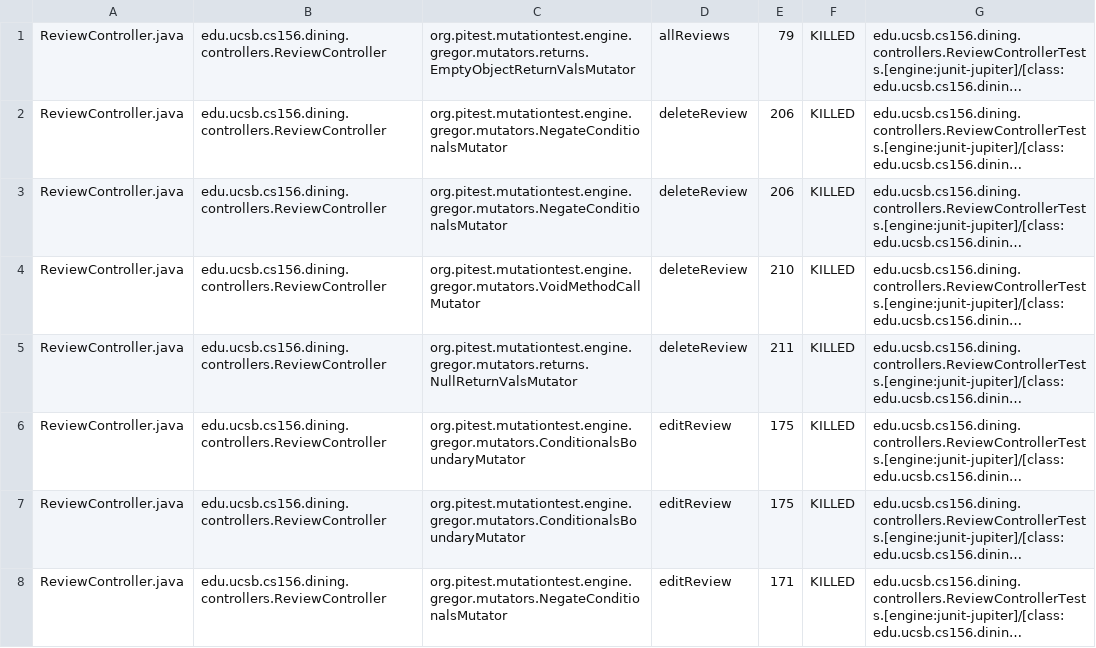
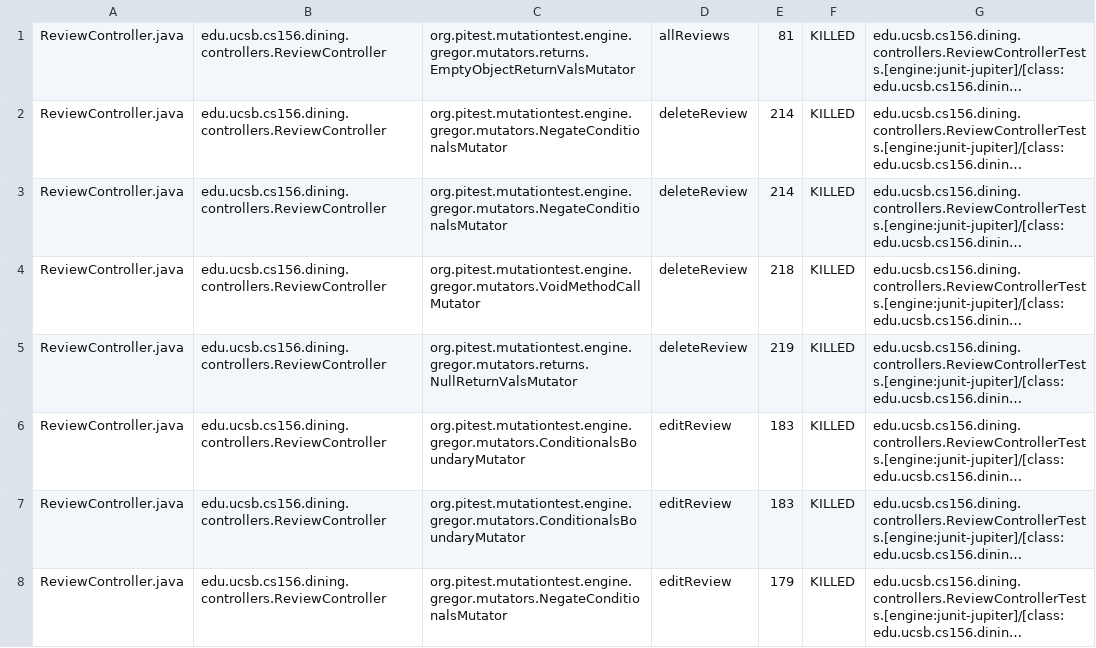
Before and after one commit to ucsb-cs156-s25/proj-dining-s25-10, a CSV file: pitest/mutations.csv, drawn as a sheet; only a part is shown; long unchanged cells end in …; the diff covers the shown part only; the diff names each change by its address in the sheet, - before the commit and + after, or states it on an @@ line.

```diff
--- a/pitest/mutations.csv
+++ b/pitest/mutations.csv
-E1: 79
+E1: 81
-E2:E3: 206
+E2:E3: 214
-E4: 210
+E4: 218
-E5: 211
+E5: 219
-E6:E7: 175
+E6:E7: 183
-E8: 171
+E8: 179
```
Also changed, not shown: 6 added rows, 4 removed rows and 49 edited cells elsewhere in this file, 18 other files.
